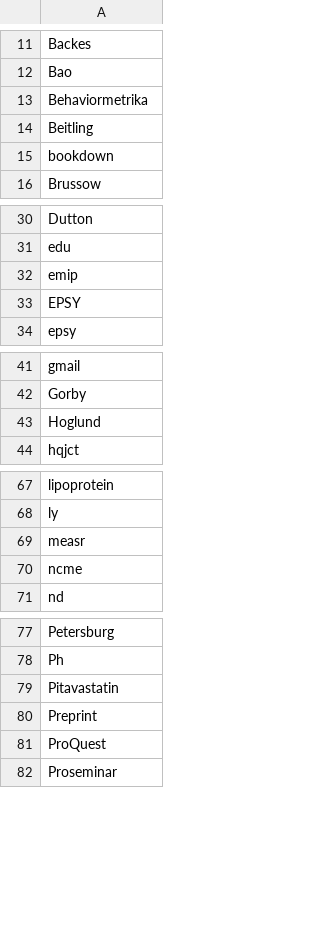
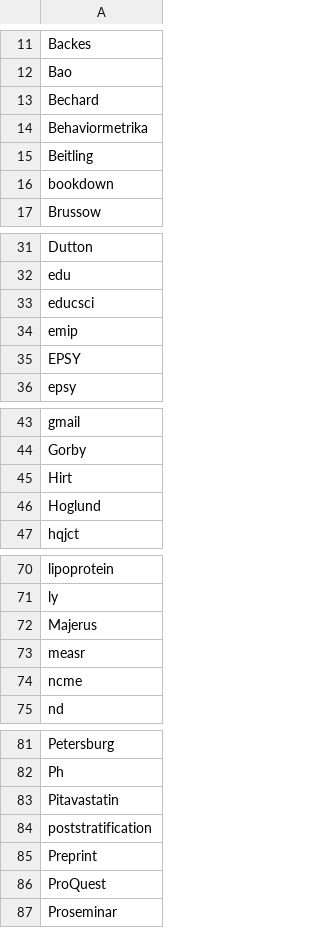
Before and after one commit to wjakethompson/cv, a CSV file: spelling-allowed.csv, drawn as a sheet; only a part is shown, gaps mark what is left out; the diff covers the shown part only.

```diff
--- a/spelling-allowed.csv
+++ b/spelling-allowed.csv
@@ -12,2 +12,3 @@ Backes
 Bao
+Bechard
 Behaviormetrika
@@ -31,2 +32,3 @@ Dutton
 edu
+educsci
 emip
@@ -42,2 +44,3 @@ gmail
 Gorby
+Hirt
 Hoglund
@@ -68,2 +71,3 @@ lipoprotein
 ly
+Majerus
 measr
@@ -79,2 +83,3 @@ Ph
 Pitavastatin
+poststratification
 Preprint
```
Also changed, not shown: 3 added rows elsewhere in this file, 4 other files.
